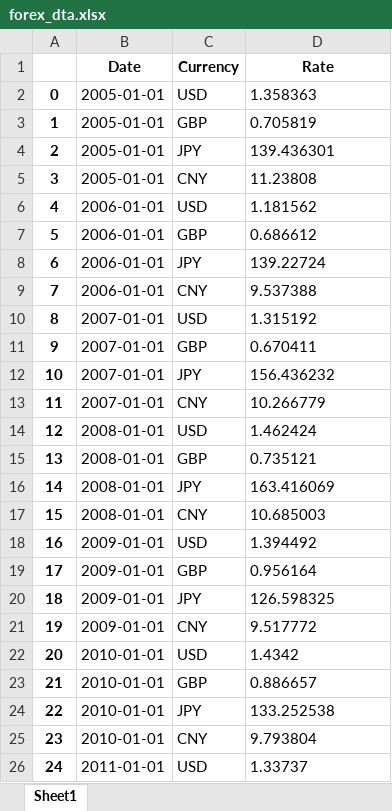
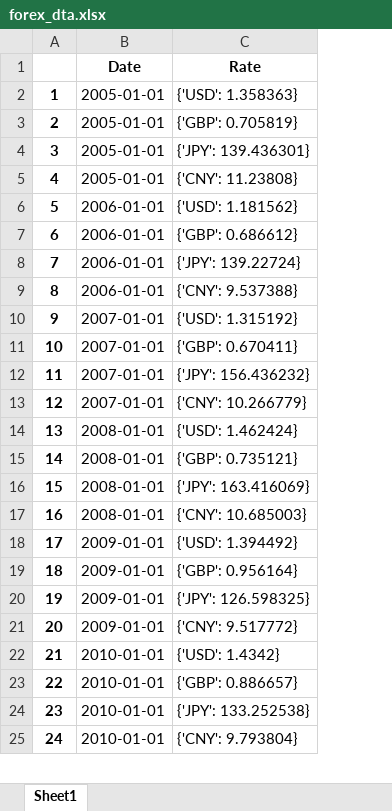
Before and after one commit to luluxu9466/currency-exchange, an Excel workbook: data/forex_dta.xlsx, sheet Sheet1, drawn as a sheet; only a part is shown; values as stored, in another font and other column widths than the file's, no borders; removed rows and columns are numbered as before the commit, all else as after; the diff covers the shown part only; the diff names each change by its address in the sheet, - before the commit and + after, or states it on an @@ line.

```diff
--- a/data/forex_dta.xlsx (sheet Sheet1)
+++ b/data/forex_dta.xlsx (sheet Sheet1)
-column C (Currency), rows 3-26: GBP | JPY | CNY | USD | GBP | JPY | CNY | USD | GBP | JPY | CNY | USD | GBP | JPY | CNY | USD | GBP | JPY | CNY | USD | GBP | JPY | CNY | USD
-row 2: 0 | 2005-01-01 | USD | 1.358363
-C2 (Rate): 0.705819
+C2 (Rate): {'USD': 1.358363}
-C3 (Rate): 139.436301
+C3 (Rate): {'GBP': 0.705819}
-C4 (Rate): 11.23808
+C4 (Rate): {'JPY': 139.436301}
-B5 (Date): 2006-01-01
+B5 (Date): 2005-01-01
-C5 (Rate): 1.181562
+C5 (Rate): {'CNY': 11.23808}
-C6 (Rate): 0.686612
+C6 (Rate): {'USD': 1.181562}
-C7 (Rate): 139.22724
+C7 (Rate): {'GBP': 0.686612}
-C8 (Rate): 9.537388
+C8 (Rate): {'JPY': 139.22724}
-B9 (Date): 2007-01-01
+B9 (Date): 2006-01-01
-C9 (Rate): 1.315192
+C9 (Rate): {'CNY': 9.537388}
-C10 (Rate): 0.670411
+C10 (Rate): {'USD': 1.315192}
-C11 (Rate): 156.436232
+C11 (Rate): {'GBP': 0.670411}
-C12 (Rate): 10.266779
+C12 (Rate): {'JPY': 156.436232}
-B13 (Date): 2008-01-01
+B13 (Date): 2007-01-01
-C13 (Rate): 1.462424
+C13 (Rate): {'CNY': 10.266779}
-C14 (Rate): 0.735121
+C14 (Rate): {'USD': 1.462424}
-C15 (Rate): 163.416069
+C15 (Rate): {'GBP': 0.735121}
-C16 (Rate): 10.685003
+C16 (Rate): {'JPY': 163.416069}
-B17 (Date): 2009-01-01
+B17 (Date): 2008-01-01
-C17 (Rate): 1.394492
+C17 (Rate): {'CNY': 10.685003}
-C18 (Rate): 0.956164
+C18 (Rate): {'USD': 1.394492}
-C19 (Rate): 126.598325
+C19 (Rate): {'GBP': 0.956164}
-C20 (Rate): 9.517772
+C20 (Rate): {'JPY': 126.598325}
-B21 (Date): 2010-01-01
+B21 (Date): 2009-01-01
-C21 (Rate): 1.4342
+C21 (Rate): {'CNY': 9.517772}
-C22 (Rate): 0.886657
+C22 (Rate): {'USD': 1.4342}
-C23 (Rate): 133.252538
+C23 (Rate): {'GBP': 0.886657}
-C24 (Rate): 9.793804
+C24 (Rate): {'JPY': 133.252538}
-B25 (Date): 2011-01-01
+B25 (Date): 2010-01-01
-C25 (Rate): 1.33737
+C25 (Rate): {'CNY': 9.793804}
```
Also changed, not shown: 1 added row and 568 edited cells elsewhere in this sheet, 16 other files.
